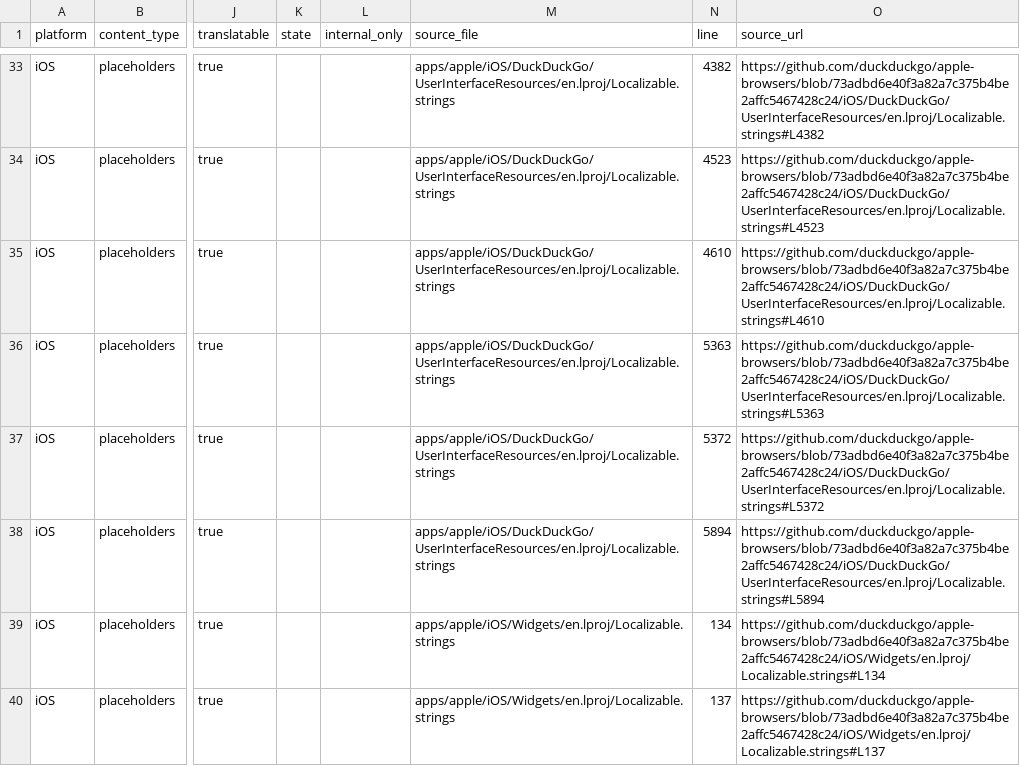
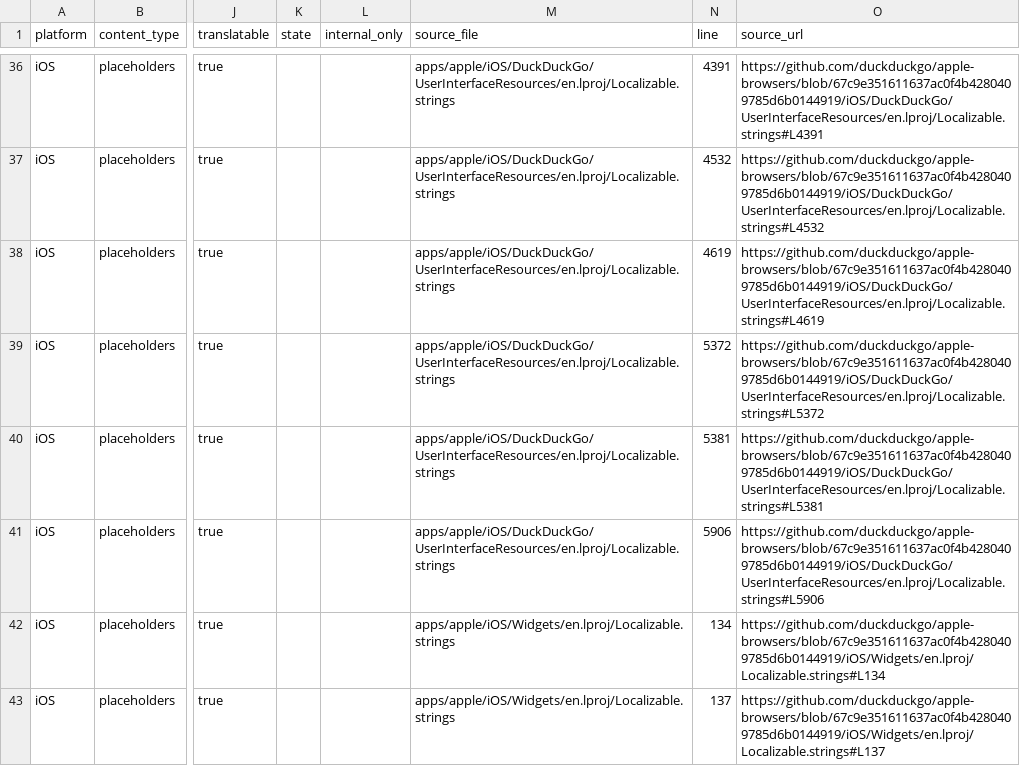
Before and after one commit to duckduckgo/product-copy, a CSV file: strings/ios/placeholders.csv, drawn as a sheet; only a part is shown, gaps mark what is left out; addresses are those after the commit; the diff covers the shown part only; the diff names each change by its address in the sheet, - before the commit and + after, or states it on an @@ line.

```diff
--- a/strings/ios/placeholders.csv
+++ b/strings/ios/placeholders.csv
-N36 (line): 4382
+N36 (line): 4391
-O36 (source_url): https://github.com/duckduckgo/apple-browsers/blob/73adbd6e40f3a82a7c375b4be2affc5467428c24/iOS/DuckDuckGo/UserInterfaceResources/en.lproj/Localizable.strings#L4382
+O36 (source_url): https://github.com/duckduckgo/apple-browsers/blob/67c9e351611637ac0f4b4280409785d6b0144919/iOS/DuckDuckGo/UserInterfaceResources/en.lproj/Localizable.strings#L4391
-N37 (line): 4523
+N37 (line): 4532
-O37 (source_url): https://github.com/duckduckgo/apple-browsers/blob/73adbd6e40f3a82a7c375b4be2affc5467428c24/iOS/DuckDuckGo/UserInterfaceResources/en.lproj/Localizable.strings#L4523
+O37 (source_url): https://github.com/duckduckgo/apple-browsers/blob/67c9e351611637ac0f4b4280409785d6b0144919/iOS/DuckDuckGo/UserInterfaceResources/en.lproj/Localizable.strings#L4532
-N38 (line): 4610
+N38 (line): 4619
-O38 (source_url): https://github.com/duckduckgo/apple-browsers/blob/73adbd6e40f3a82a7c375b4be2affc5467428c24/iOS/DuckDuckGo/UserInterfaceResources/en.lproj/Localizable.strings#L4610
+O38 (source_url): https://github.com/duckduckgo/apple-browsers/blob/67c9e351611637ac0f4b4280409785d6b0144919/iOS/DuckDuckGo/UserInterfaceResources/en.lproj/Localizable.strings#L4619
-N39 (line): 5363
+N39 (line): 5372
-O39 (source_url): https://github.com/duckduckgo/apple-browsers/blob/73adbd6e40f3a82a7c375b4be2affc5467428c24/iOS/DuckDuckGo/UserInterfaceResources/en.lproj/Localizable.strings#L5363
+O39 (source_url): https://github.com/duckduckgo/apple-browsers/blob/67c9e351611637ac0f4b4280409785d6b0144919/iOS/DuckDuckGo/UserInterfaceResources/en.lproj/Localizable.strings#L5372
-N40 (line): 5372
+N40 (line): 5381
-O40 (source_url): https://github.com/duckduckgo/apple-browsers/blob/73adbd6e40f3a82a7c375b4be2affc5467428c24/iOS/DuckDuckGo/UserInterfaceResources/en.lproj/Localizable.strings#L5372
+O40 (source_url): https://github.com/duckduckgo/apple-browsers/blob/67c9e351611637ac0f4b4280409785d6b0144919/iOS/DuckDuckGo/UserInterfaceResources/en.lproj/Localizable.strings#L5381
-N41 (line): 5894
+N41 (line): 5906
-O41 (source_url): https://github.com/duckduckgo/apple-browsers/blob/73adbd6e40f3a82a7c375b4be2affc5467428c24/iOS/DuckDuckGo/UserInterfaceResources/en.lproj/Localizable.strings#L5894
+O41 (source_url): https://github.com/duckduckgo/apple-browsers/blob/67c9e351611637ac0f4b4280409785d6b0144919/iOS/DuckDuckGo/UserInterfaceResources/en.lproj/Localizable.strings#L5906
-O42 (source_url): https://github.com/duckduckgo/apple-browsers/blob/73adbd6e40f3a82a7c375b4be2affc5467428c24/iOS/Widgets/en.lproj/Localizable.strings#L134
+O42 (source_url): https://github.com/duckduckgo/apple-browsers/blob/67c9e351611637ac0f4b4280409785d6b0144919/iOS/Widgets/en.lproj/Localizable.strings#L134
-O43 (source_url): https://github.com/duckduckgo/apple-browsers/blob/73adbd6e40f3a82a7c375b4be2affc5467428c24/iOS/Widgets/en.lproj/Localizable.strings#L137
+O43 (source_url): https://github.com/duckduckgo/apple-browsers/blob/67c9e351611637ac0f4b4280409785d6b0144919/iOS/Widgets/en.lproj/Localizable.strings#L137
```
Also changed, not shown: 3 added rows and 61 edited cells elsewhere in this file, strings/android/labels.csv, strings/android/notifications.csv, 36 other files.
